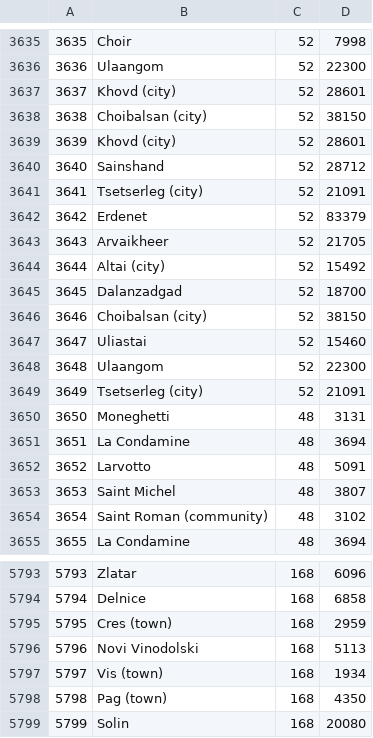
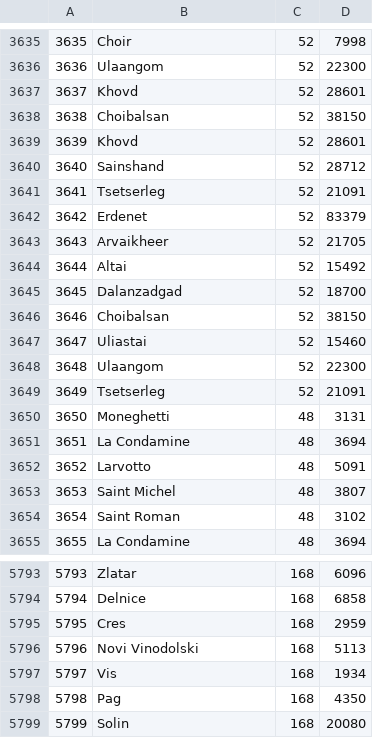
Before and after one commit to tmillner/SimilarTemperature, a CSV file: app/src/main/assets/country_city_population.csv, drawn as a sheet; only a part is shown, gaps mark what is left out; the diff covers the shown part only.

```diff
--- a/app/src/main/assets/country_city_population.csv
+++ b/app/src/main/assets/country_city_population.csv
@@ -3636,15 +3636,15 @@
 3636,Ulaangom,52,22300
-3637,Khovd (city),52,28601
-3638,Choibalsan (city),52,38150
-3639,Khovd (city),52,28601
+3637,Khovd,52,28601
+3638,Choibalsan,52,38150
+3639,Khovd,52,28601
 3640,Sainshand,52,28712
-3641,Tsetserleg (city),52,21091
+3641,Tsetserleg,52,21091
 3642,Erdenet,52,83379
 3643,Arvaikheer,52,21705
-3644,Altai (city),52,15492
+3644,Altai,52,15492
 3645,Dalanzadgad,52,18700
-3646,Choibalsan (city),52,38150
+3646,Choibalsan,52,38150
 3647,Uliastai,52,15460
 3648,Ulaangom,52,22300
-3649,Tsetserleg (city),52,21091
+3649,Tsetserleg,52,21091
 3650,Moneghetti,48,3131
@@ -3653,3 +3653,3 @@
 3653,Saint Michel,48,3807
-3654,Saint Roman (community),48,3102
+3654,Saint Roman,48,3102
 3655,La Condamine,48,3694
@@ -5794,6 +5794,6 @@
 5794,Delnice,168,6858
-5795,Cres (town),168,2959
+5795,Cres,168,2959
 5796,Novi Vinodolski,168,5113
-5797,Vis (town),168,1934
-5798,Pag (town),168,4350
+5797,Vis,168,1934
+5798,Pag,168,4350
 5799,Solin,168,20080
```
Also changed, not shown: 112 edited cells elsewhere in this file, 9 other files.
